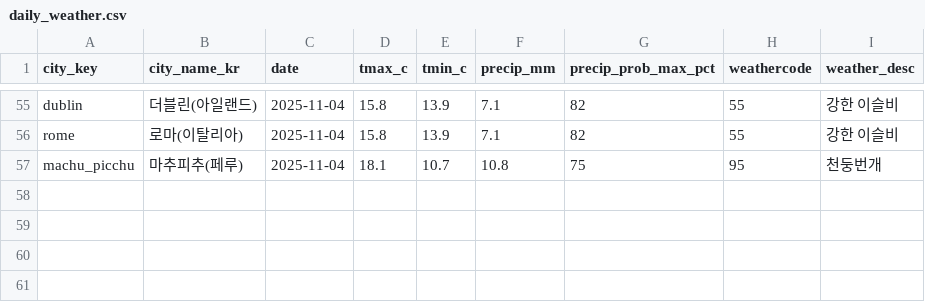
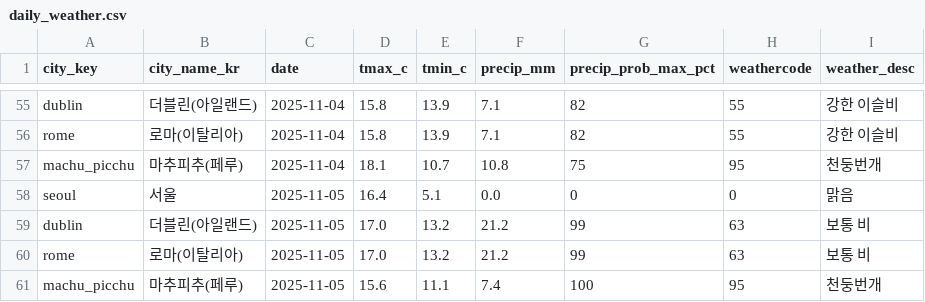
Before and after one commit to alicia-eunsil/weather-daily, a CSV file: data/daily_weather.csv, drawn as a sheet; only a part is shown, gaps mark what is left out.

```diff
--- a/data/daily_weather.csv
+++ b/data/daily_weather.csv
@@ -57 +57,5 @@ rome,로마(이탈리아),2025-11-04,15.8,13.9,7.1,82,55,강한 이슬비
 machu_picchu,마추피추(페루),2025-11-04,18.1,10.7,10.8,75,95,천둥번개
+seoul,서울,2025-11-05,16.4,5.1,0.0,0,0,맑음
+dublin,더블린(아일랜드),2025-11-05,17.0,13.2,21.2,99,63,보통 비
+rome,로마(이탈리아),2025-11-05,17.0,13.2,21.2,99,63,보통 비
+machu_picchu,마추피추(페루),2025-11-05,15.6,11.1,7.4,100,95,천둥번개
```
